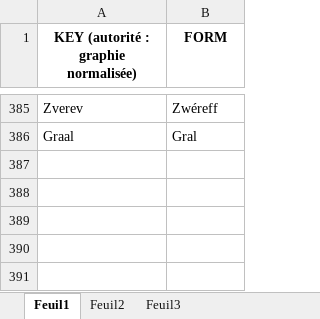
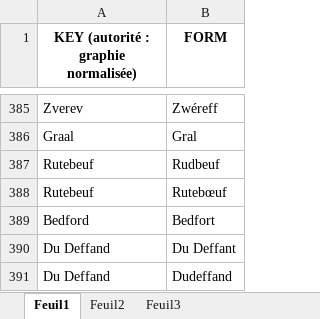
Before and after one commit to OBVIL/critique, an Excel workbook: _graphies.xlsx, sheet Feuil1, drawn as a sheet; only a part is shown, gaps mark what is left out; values as stored, in another font and other column widths than the file's, no borders; conditional formats not drawn; the diff names each change by its address in the sheet, - before the commit and + after, or states it on an @@ line.

```diff
--- a/_graphies.xlsx (sheet Feuil1)
+++ b/_graphies.xlsx (sheet Feuil1)
+row 387: Rutebeuf | Rudbeuf
+row 388: Rutebeuf | Rutebœuf
+row 389: Bedford | Bedfort
+row 390: Du Deffand | Du Deffant
+row 391: Du Deffand | Dudeffand
```
